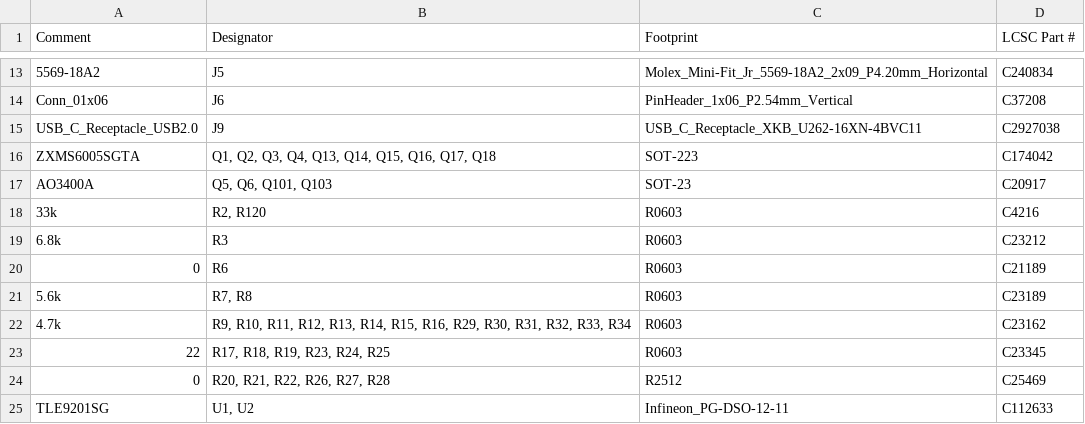
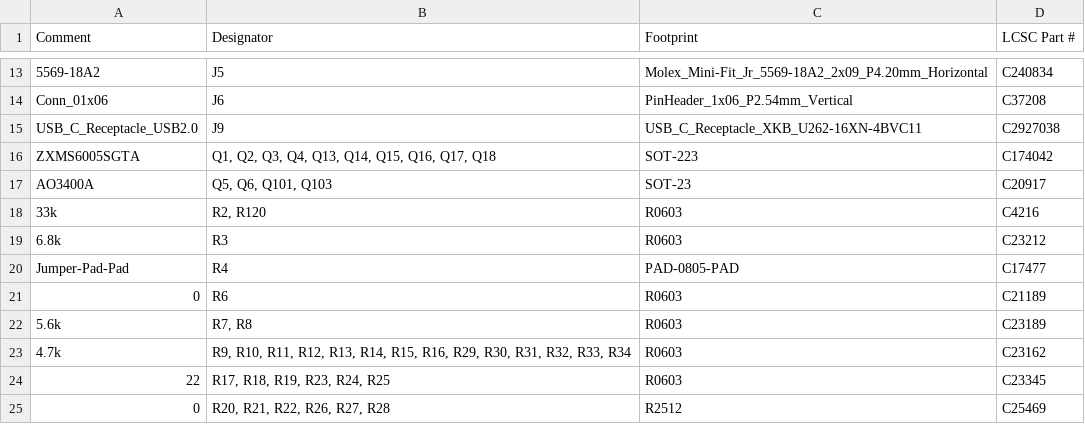
Before and after one commit to rusefi/uaefi, a CSV file: boards/uaefi-a/board/uaefi-a-BOM-JLC.csv, drawn as a sheet; only a part is shown, gaps mark what is left out; the shorter side is filled out with more unchanged rows; the diff names each change by its address in the sheet, - before the commit and + after, or states it on an @@ line.

```diff
--- a/boards/uaefi-a/board/uaefi-a-BOM-JLC.csv
+++ b/boards/uaefi-a/board/uaefi-a-BOM-JLC.csv
+row 20: Jumper-Pad-Pad | R4 | PAD-0805-PAD | C17477
```
Also changed, not shown: boards/uaefi-a/board/misc/uaefi-a-BOM.csv, boards/uaefi-a/board/uaefi-a-CPL.csv, 37 other files.
